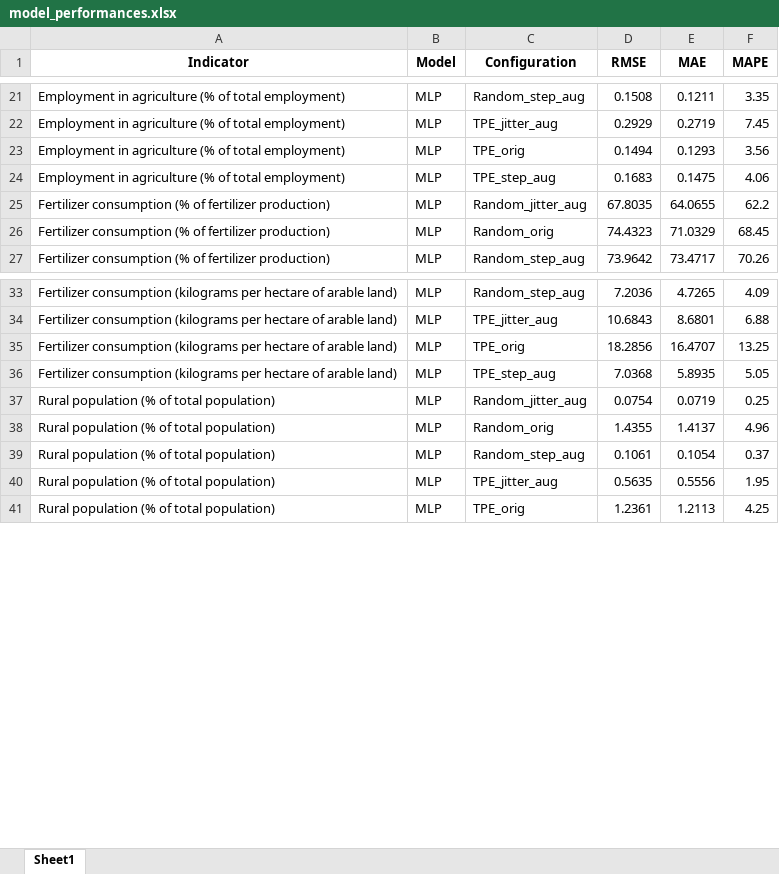
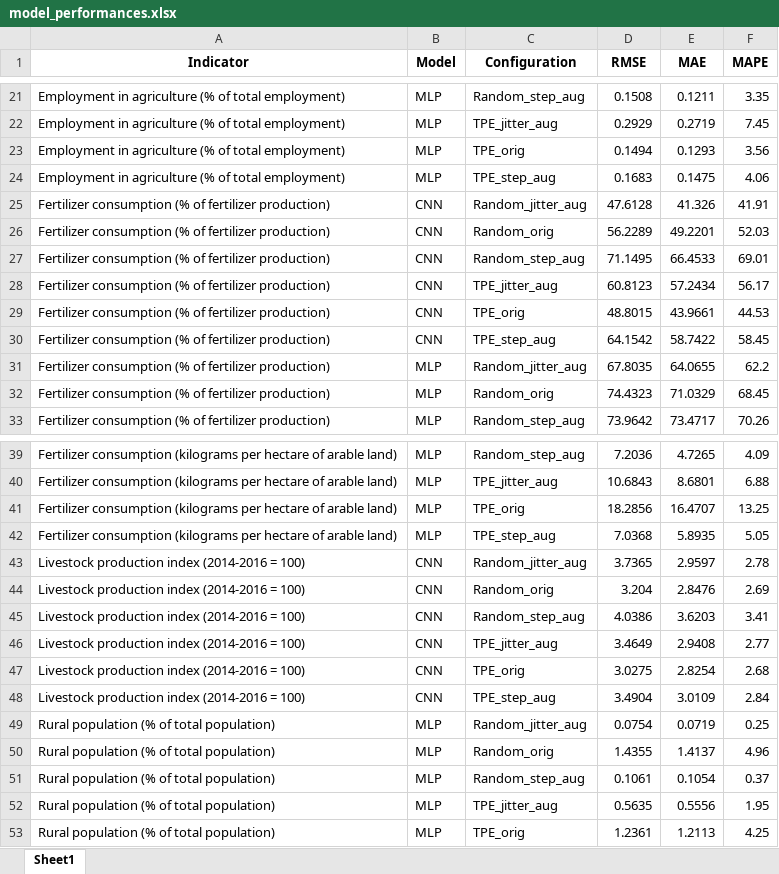
Before and after one commit to ginevraoldani/timeseries-forecasting-on-rural-development, an Excel workbook: results/errors/model_performances.xlsx, sheet Sheet1, drawn as a sheet; only a part is shown, gaps mark what is left out; values as stored, in another font and other column widths than the file's, no borders; the diff names each change by its address in the sheet, - before the commit and + after, or states it on an @@ line.

```diff
--- a/results/errors/model_performances.xlsx (sheet Sheet1)
+++ b/results/errors/model_performances.xlsx (sheet Sheet1)
+row 25: Fertilizer consumption (% of fertilizer production) | CNN | Random_jitter_aug | 47.6128 | 41.326 | 41.91
+row 26: Fertilizer consumption (% of fertilizer production) | CNN | Random_orig | 56.2289 | 49.2201 | 52.03
+row 27: Fertilizer consumption (% of fertilizer production) | CNN | Random_step_aug | 71.1495 | 66.4533 | 69.01
+row 28: Fertilizer consumption (% of fertilizer production) | CNN | TPE_jitter_aug | 60.8123 | 57.2434 | 56.17
+row 29: Fertilizer consumption (% of fertilizer production) | CNN | TPE_orig | 48.8015 | 43.9661 | 44.53
+row 30: Fertilizer consumption (% of fertilizer production) | CNN | TPE_step_aug | 64.1542 | 58.7422 | 58.45
+row 43: Livestock production index (2014-2016 = 100) | CNN | Random_jitter_aug | 3.7365 | 2.9597 | 2.78
+row 44: Livestock production index (2014-2016 = 100) | CNN | Random_orig | 3.204 | 2.8476 | 2.69
+row 45: Livestock production index (2014-2016 = 100) | CNN | Random_step_aug | 4.0386 | 3.6203 | 3.41
+row 46: Livestock production index (2014-2016 = 100) | CNN | TPE_jitter_aug | 3.4649 | 2.9408 | 2.77
+row 47: Livestock production index (2014-2016 = 100) | CNN | TPE_orig | 3.0275 | 2.8254 | 2.68
+row 48: Livestock production index (2014-2016 = 100) | CNN | TPE_step_aug | 3.4904 | 3.0109 | 2.84
```
Also changed, not shown: results/errors/residuals_stats.xlsx, results/logs/optimized_params.xlsx, 23 other files.
